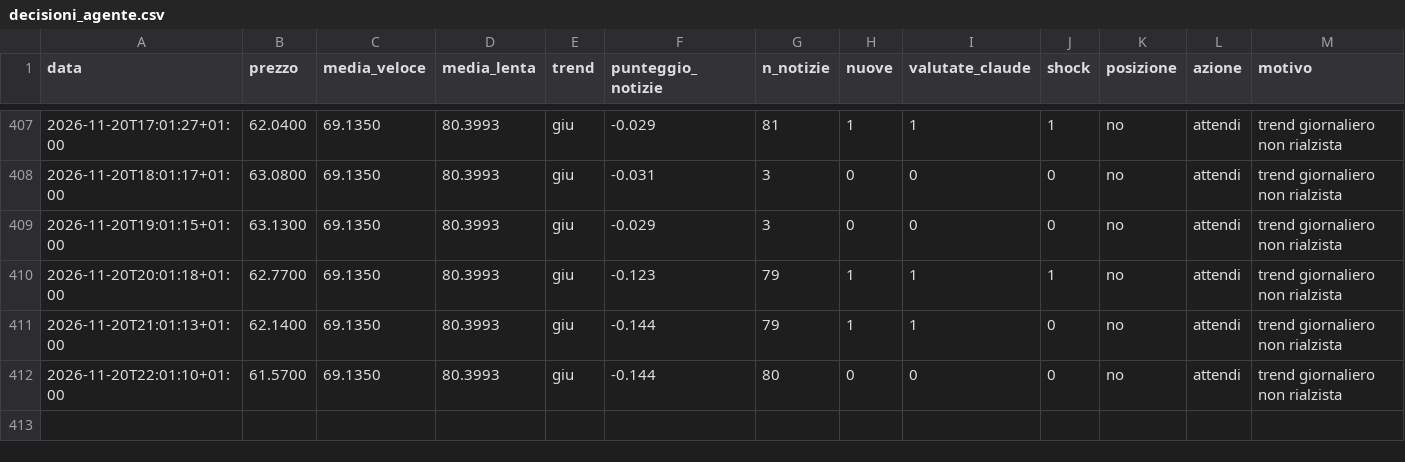
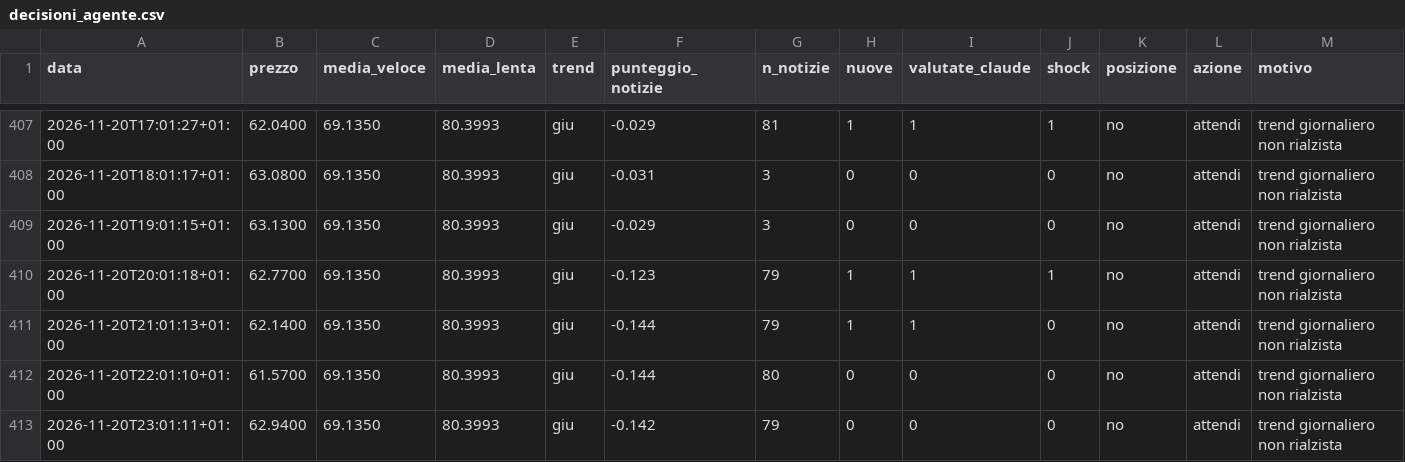
Before and after one commit to Van3d-max/sol-sentinel-, a CSV file: decisioni_agente.csv, drawn as a sheet; only a part is shown, gaps mark what is left out; rows hold the shown columns only; the diff names each change by its address in the sheet, - before the commit and + after, or states it on an @@ line.

```diff
--- a/decisioni_agente.csv
+++ b/decisioni_agente.csv
+row 413: 2026-11-20T23:01:11+01:00 | 62.9400 | 69.1350 | 80.3993 | giu | -0.142 | 79 | 0 | 0 | 0 | no | attendi | trend giornaliero non rialzista
```
Also changed, not shown: decisioni_btc_veloce.csv, decisioni_eth_veloce.csv, 10 other files.
